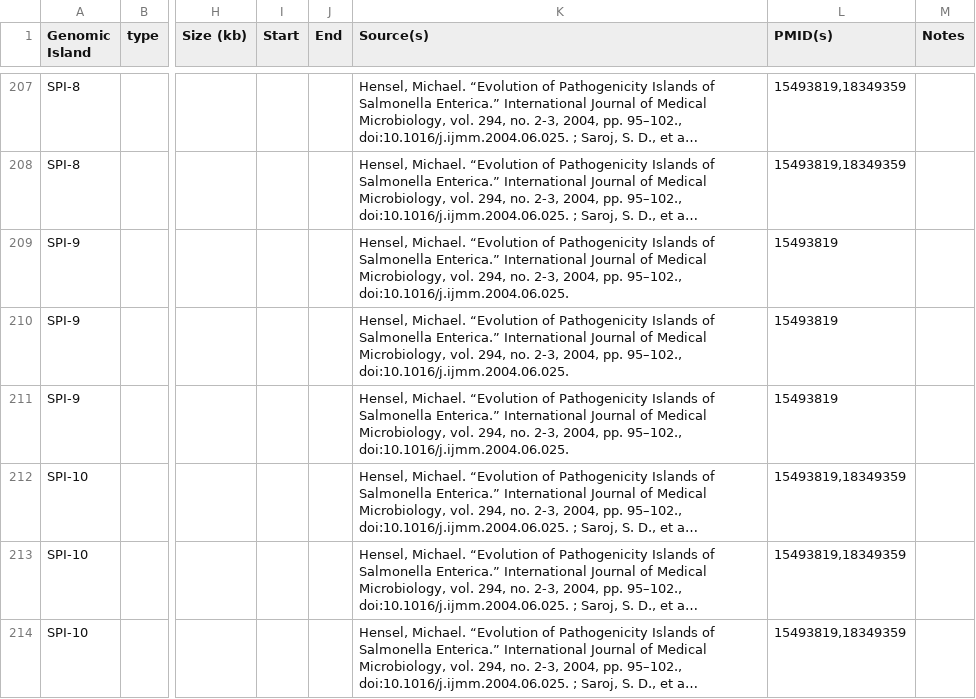
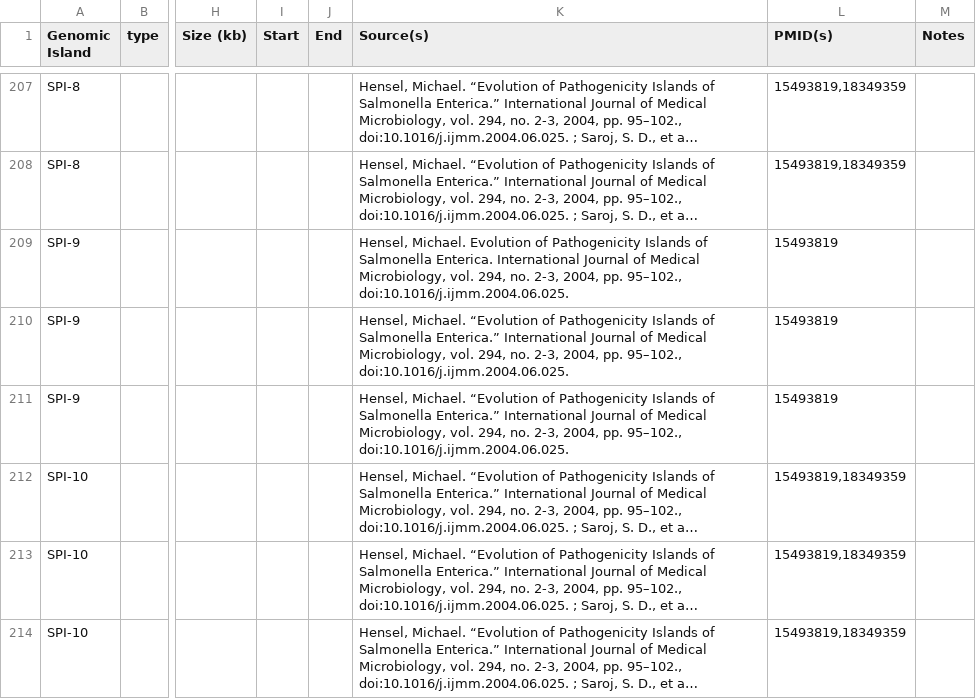
Before and after one commit to brinkmanlab/curated_GIs, a CSV file: GIs.csv, drawn as a sheet; only a part is shown, gaps mark what is left out; long unchanged cells end in …; the diff names each change by its address in the sheet, - before the commit and + after, or states it on an @@ line.

Commit message:
Update GIs.csv

```diff
--- a/GIs.csv
+++ b/GIs.csv
-K209 (Source(s)): Hensel, Michael. “Evolution of Pathogenicity Islands of Salmonella Enterica.” International Journal…
+K209 (Source(s)): Hensel, Michael. Evolution of Pathogenicity Islands of Salmonella Enterica. International Journal…
```
